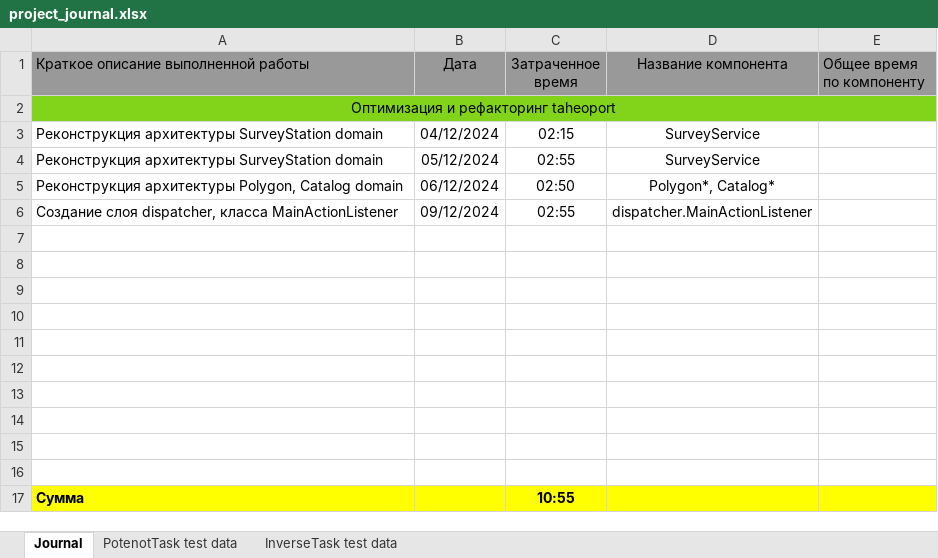
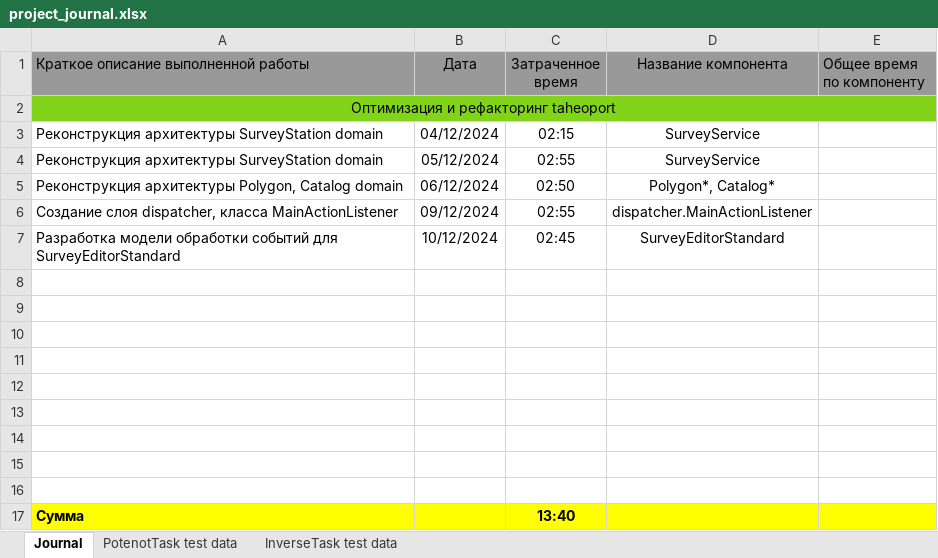
Before and after one commit to AndrewNizovkin/Taheoport, an Excel workbook: project_journal.xlsx, sheet Journal, drawn as a sheet; values as stored, in another font and other column widths than the file's, no borders; removed rows and columns are numbered as before the commit, all else as after; the diff names each change by its address in the sheet, - before the commit and + after, or states it on an @@ line.

Commit message:
Feat: dispatcher.SurveyEditorActionListener

```diff
--- a/project_journal.xlsx (sheet Journal)
+++ b/project_journal.xlsx (sheet Journal)
+row 7: Разработка модели обработки событий для SurveyEditorStandard | 10/12/2024 | 02:45 | SurveyEditorStandard
-row 16: (empty)
-C17 (Затраченное время): 10:55
+C17 (Затраченное время): 13:40
```
Also changed, not shown: 36 other files.
